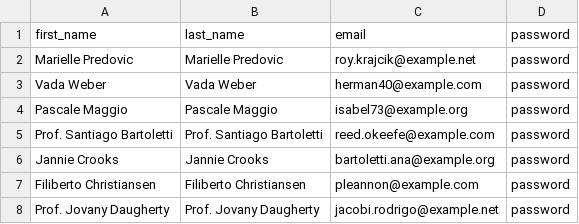
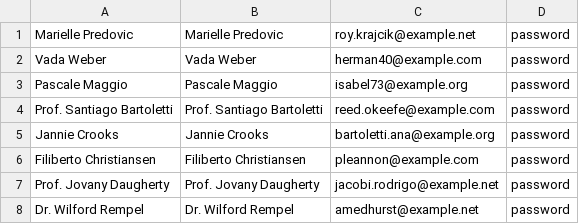
Before and after one commit to dmsagatha/practicaslrv, a CSV file: public/DataUpload/users.csv, drawn as a sheet; only a part is shown; the shorter side is filled out with more unchanged rows.

Commit message:
Importar Datos Fast Excel y otro

```diff
--- a/public/DataUpload/users.csv
+++ b/public/DataUpload/users.csv
@@ -1,2 +1 @@
-first_name,last_name,email,password
 Marielle Predovic,Marielle Predovic,roy.krajcik@example.net,password
```
Also changed, not shown: 2 other files.
